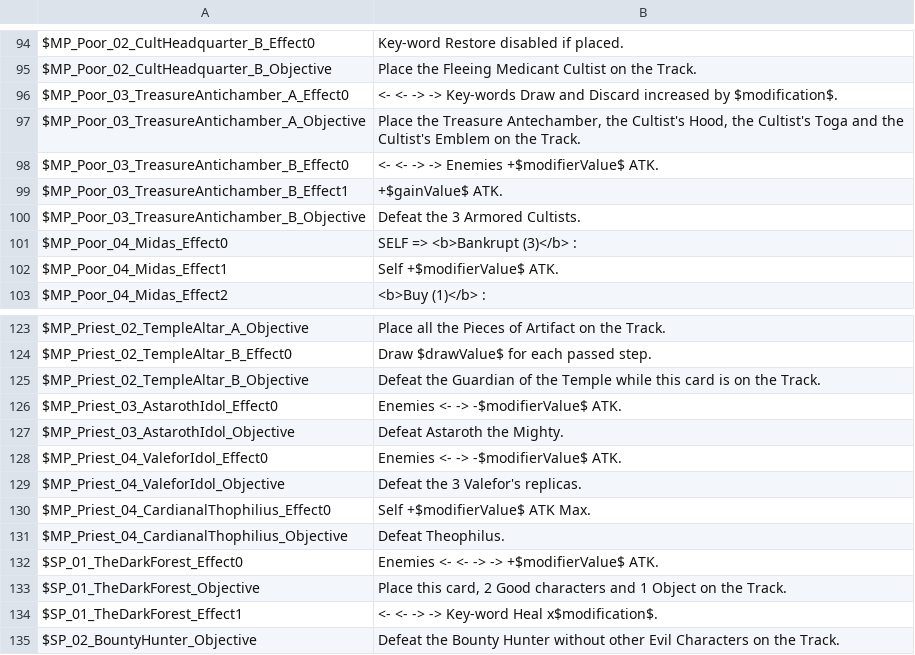
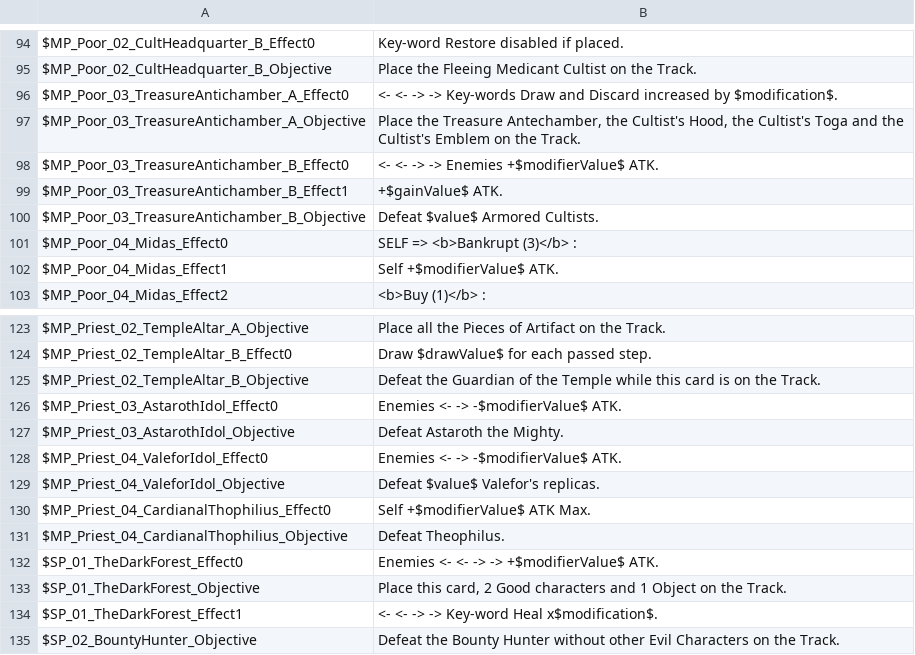
Before and after one commit to thomasdepraz/TaleTellerRepo, a CSV file: TaleTeller Prototypes/Assets/Localization/Files/CardsDatabase.csv, drawn as a sheet; only a part is shown, gaps mark what is left out.

```diff
--- a/TaleTeller Prototypes/Assets/Localization/Files/CardsDatabase.csv
+++ b/TaleTeller Prototypes/Assets/Localization/Files/CardsDatabase.csv
@@ -99,3 +99,3 @@ $MP_Poor_03_TreasureAntichamber_B_Effect0	<- <- -> -> Enemies +$modifierValue$ A
 $MP_Poor_03_TreasureAntichamber_B_Effect1	+$gainValue$ ATK.
-$MP_Poor_03_TreasureAntichamber_B_Objective	Defeat the 3 Armored Cultists.
+$MP_Poor_03_TreasureAntichamber_B_Objective	Defeat $value$ Armored Cultists.
 $MP_Poor_04_Midas_Effect0	SELF => <b>Bankrupt (3)</b> :
@@ -128,3 +128,3 @@ $MP_Priest_03_AstarothIdol_Objective	Defeat Astaroth the Mighty.
 $MP_Priest_04_ValeforIdol_Effect0	Enemies <- -> -$modifierValue$ ATK.
-$MP_Priest_04_ValeforIdol_Objective	Defeat the 3 Valefor's replicas.
+$MP_Priest_04_ValeforIdol_Objective	Defeat $value$ Valefor's replicas.
 $MP_Priest_04_CardianalThophilius_Effect0	Self +$modifierValue$ ATK Max.
```
Also changed, not shown: 3 other files.
